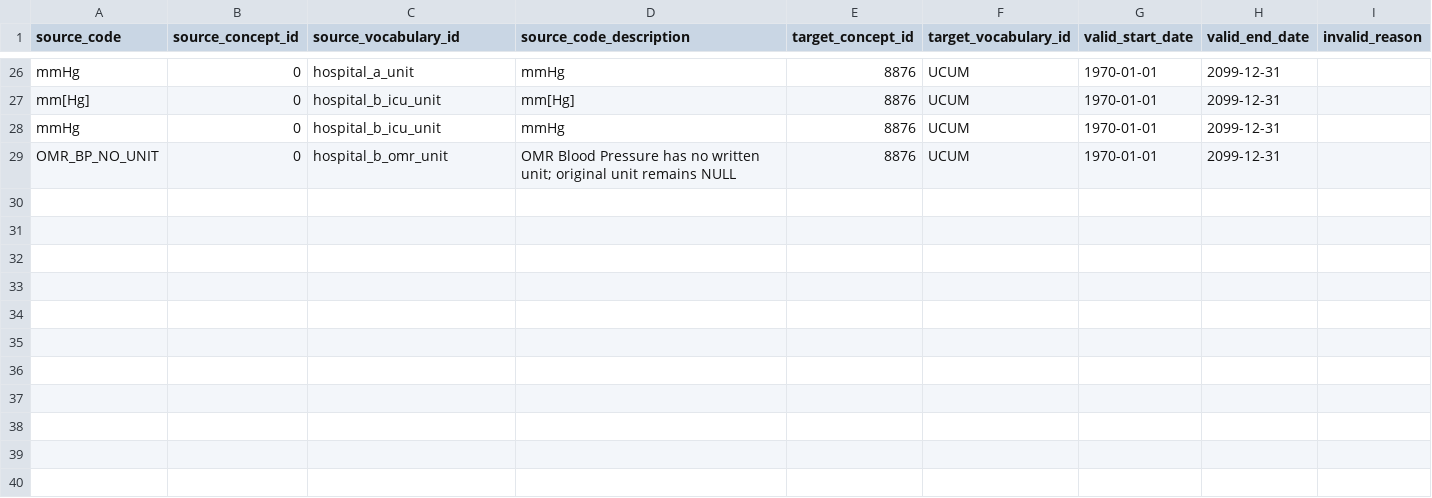
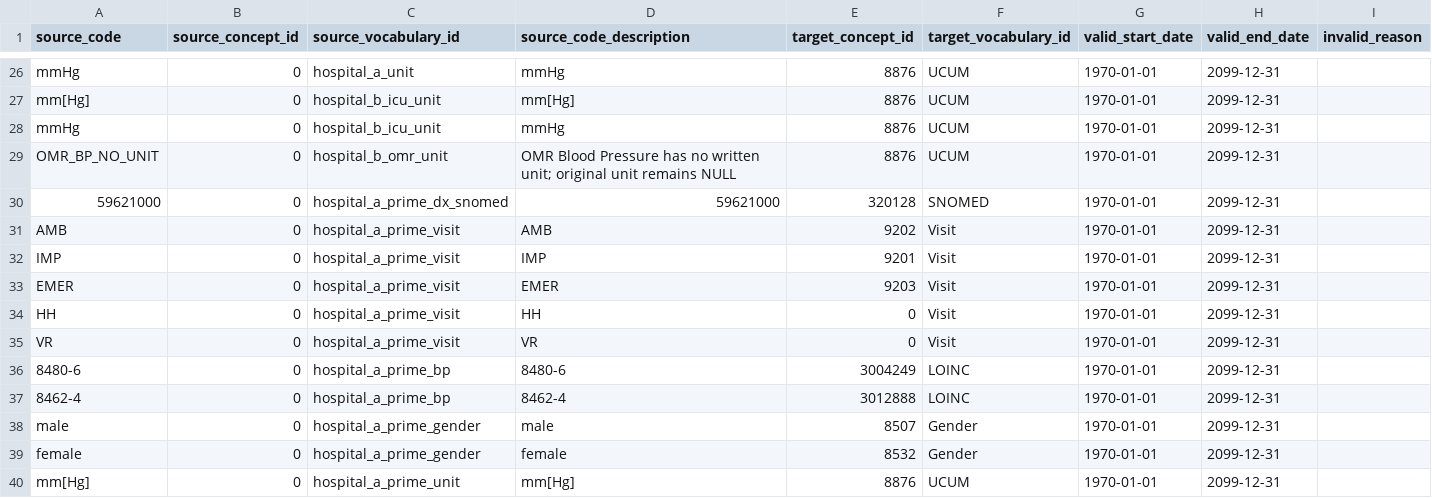
Before and after one commit to junhyun-dev/fhir-indicator-line, a CSV file: seeds/source_to_concept_map.csv, drawn as a sheet; only a part is shown, gaps mark what is left out; the diff names each change by its address in the sheet, - before the commit and + after, or states it on an @@ line.

Commit message:
feat(a-prime): preserve original clinical meaning in derived CSV
ADR0013: freeze the reviewed v3 reference before adding the source-only clinical route.
Preserve original namespaces, Decimal text and lineage; keep KCD candidates unverified.
Connect input/staging projections, OMOP facts and existing regression checks.
Validated: 116 tests, dbt PASS=186, ladder 1-7; A/B nine relations unchanged.

```diff
--- a/seeds/source_to_concept_map.csv
+++ b/seeds/source_to_concept_map.csv
+row 30: 59621000 | 0 | hospital_a_prime_dx_snomed | 59621000 | 320128 | SNOMED | 1970-01-01 | 2099-12-31
+row 31: AMB | 0 | hospital_a_prime_visit | AMB | 9202 | Visit | 1970-01-01 | 2099-12-31
+row 32: IMP | 0 | hospital_a_prime_visit | IMP | 9201 | Visit | 1970-01-01 | 2099-12-31
+row 33: EMER | 0 | hospital_a_prime_visit | EMER | 9203 | Visit | 1970-01-01 | 2099-12-31
+row 34: HH | 0 | hospital_a_prime_visit | HH | 0 | Visit | 1970-01-01 | 2099-12-31
+row 35: VR | 0 | hospital_a_prime_visit | VR | 0 | Visit | 1970-01-01 | 2099-12-31
+row 36: 8480-6 | 0 | hospital_a_prime_bp | 8480-6 | 3004249 | LOINC | 1970-01-01 | 2099-12-31
+row 37: 8462-4 | 0 | hospital_a_prime_bp | 8462-4 | 3012888 | LOINC | 1970-01-01 | 2099-12-31
+row 38: male | 0 | hospital_a_prime_gender | male | 8507 | Gender | 1970-01-01 | 2099-12-31
+row 39: female | 0 | hospital_a_prime_gender | female | 8532 | Gender | 1970-01-01 | 2099-12-31
+row 40: mm[Hg] | 0 | hospital_a_prime_unit | mm[Hg] | 8876 | UCUM | 1970-01-01 | 2099-12-31
```
Also changed, not shown: 37 other files.
